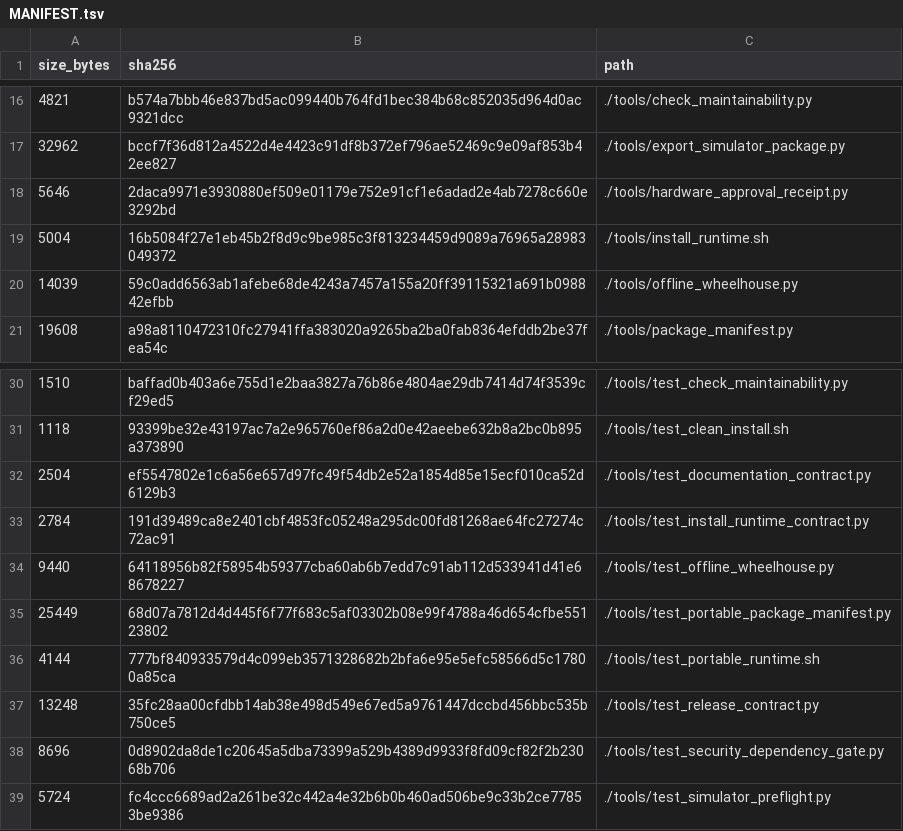
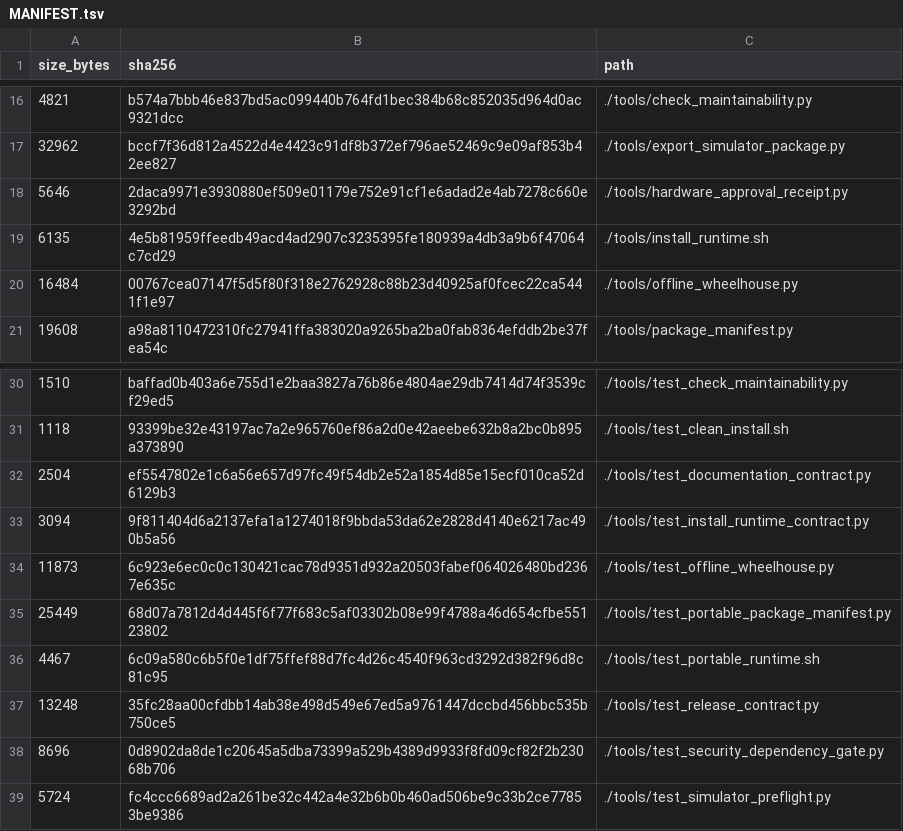
Before and after one commit to 1122-gggggg/wulai-sfm-localization, a TSV file: MANIFEST.tsv, drawn as a sheet; only a part is shown, gaps mark what is left out; removed rows and columns are numbered as before the commit, all else as after; the diff names each change by its address in the sheet, - before the commit and + after, or states it on an @@ line.

Commit message:
Enforce index-free portable installation

```diff
--- a/MANIFEST.tsv
+++ b/MANIFEST.tsv
-row 19: 5004 | 16b5084f27e1eb45b2f8d9c9be985c3f813234459d9089a76965a28983049372 | ./tools/install_runtime.sh
-row 20: 14039 | 59c0add6563ab1afebe68de4243a7457a155a20ff39115321a691b098842efbb | ./tools/offline_wheelhouse.py
+row 19: 6135 | 4e5b81959ffeedb49acd4ad2907c3235395fe180939a4db3a9b6f47064c7cd29 | ./tools/install_runtime.sh
+row 20: 16484 | 00767cea07147f5d5f80f318e2762928c88b23d40925af0fcec22ca5441f1e97 | ./tools/offline_wheelhouse.py
-row 33: 2784 | 191d39489ca8e2401cbf4853fc05248a295dc00fd81268ae64fc27274c72ac91 | ./tools/test_install_runtime_contract.py
-row 34: 9440 | 64118956b82f58954b59377cba60ab6b7edd7c91ab112d533941d41e68678227 | ./tools/test_offline_wheelhouse.py
+row 33: 3094 | 9f811404d6a2137efa1a1274018f9bbda53da62e2828d4140e6217ac490b5a56 | ./tools/test_install_runtime_contract.py
+row 34: 11873 | 6c923e6ec0c0c130421cac78d9351d932a20503fabef064026480bd2367e635c | ./tools/test_offline_wheelhouse.py
-row 36: 4144 | 777bf840933579d4c099eb3571328682b2bfa6e95e5efc58566d5c17800a85ca | ./tools/test_portable_runtime.sh
+row 36: 4467 | 6c09a580c6b5f0e1df75ffef88d7fc4d26c4540f963cd3292d382f96d8c81c95 | ./tools/test_portable_runtime.sh
```
Also changed, not shown: 6 other files.
